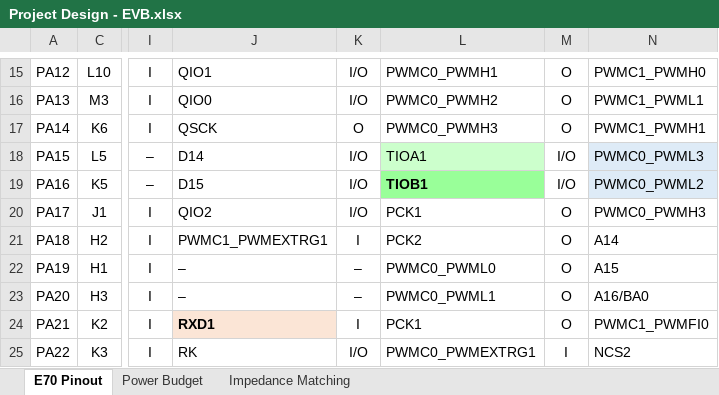
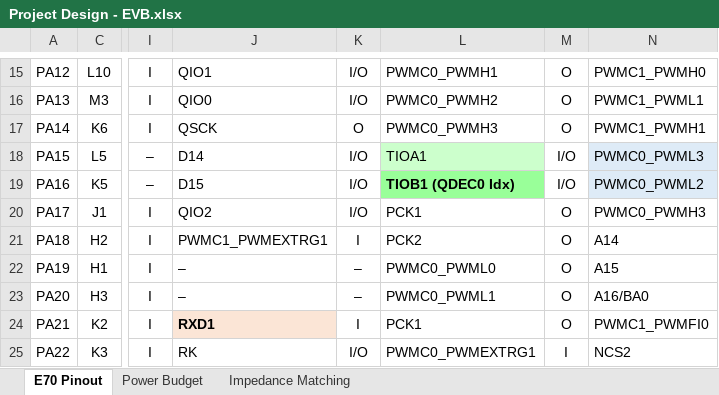
Before and after one commit to inertialsense/IS-hdw-EVB2, an Excel workbook: Processor Pinout/Project Design - EVB.xlsx, sheet E70 Pinout, drawn as a sheet; only a part is shown, gaps mark what is left out; values as stored, in another font and other column widths than the file's, no borders; the diff covers the shown part only; the diff names each change by its address in the sheet, - before the commit and + after, or states it on an @@ line.

```diff
--- a/Processor Pinout/Project Design - EVB.xlsx (sheet E70 Pinout)
+++ b/Processor Pinout/Project Design - EVB.xlsx (sheet E70 Pinout)
-L19: TIOB1
+L19: TIOB1 (QDEC0 Idx)
```
Also changed, not shown: 11 edited cells and cell formats elsewhere in this sheet, 30 other files.
